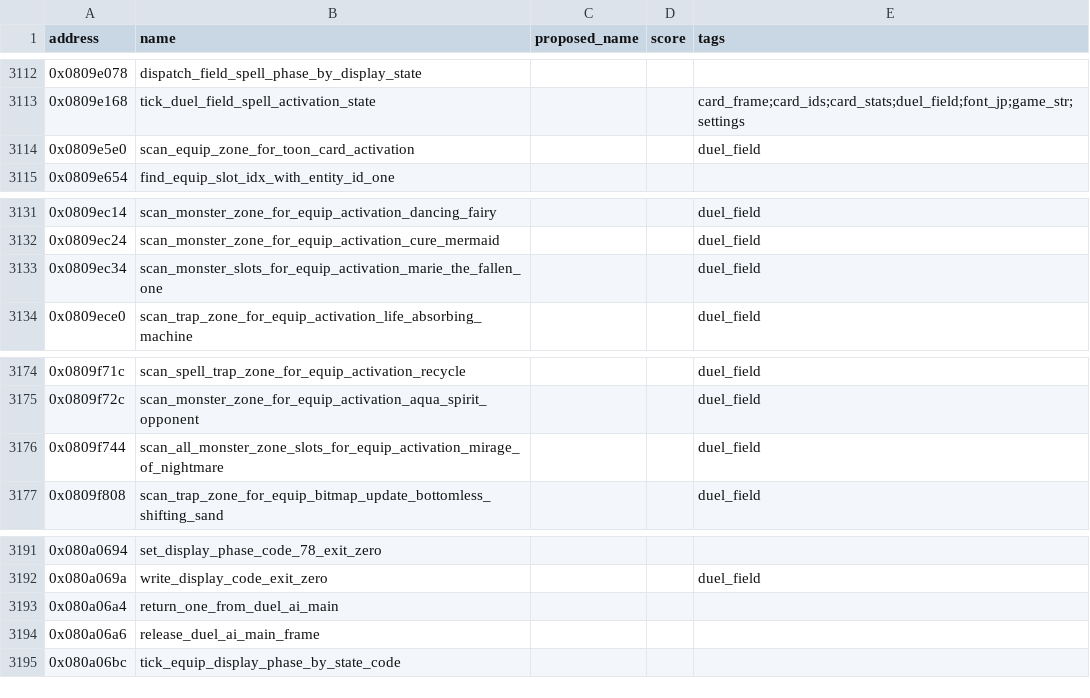
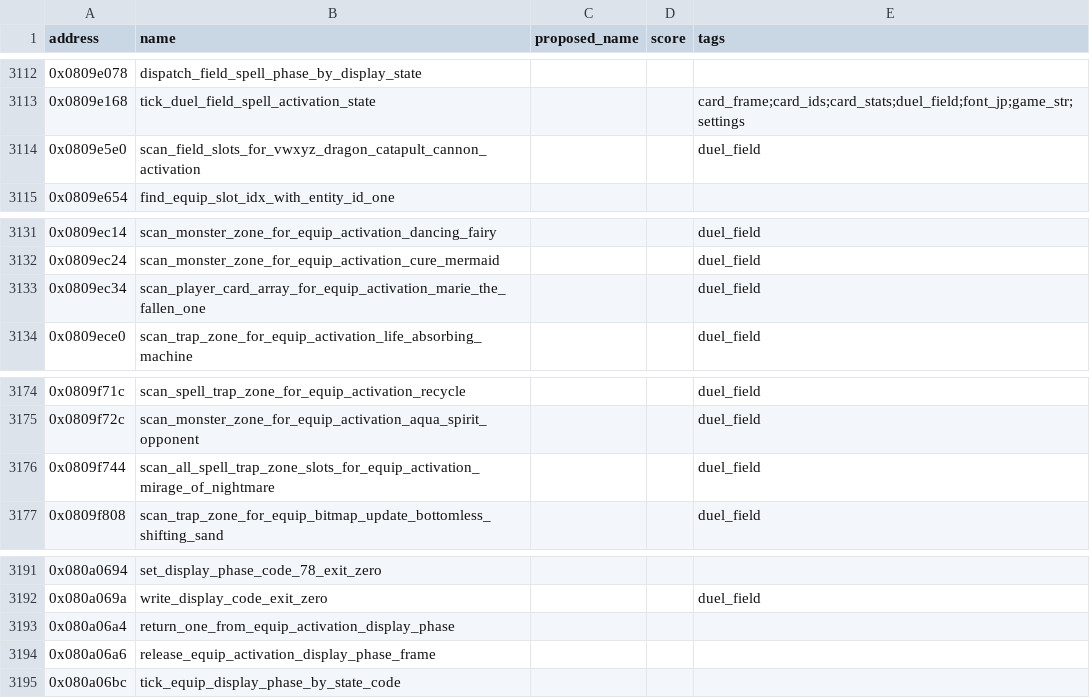
Before and after one commit to yusjoel/yugioh-ex2006-re, a CSV file: doc/dev/naming-proposals.csv, drawn as a sheet; only a part is shown, gaps mark what is left out; the diff covers the shown part only.

```diff
--- a/doc/dev/naming-proposals.csv
+++ b/doc/dev/naming-proposals.csv
@@ -3113,3 +3113,3 @@ address,name,proposed_name,score,tags
 0x0809e168,tick_duel_field_spell_activation_state,,,card_frame;card_ids;card_stats;duel_field;font_jp;game_str;settings
-0x0809e5e0,scan_equip_zone_for_toon_card_activation,,,duel_field
+0x0809e5e0,scan_field_slots_for_vwxyz_dragon_catapult_cannon_activation,,,duel_field
 0x0809e654,find_equip_slot_idx_with_entity_id_one,,,
@@ -3132,3 +3132,3 @@ address,name,proposed_name,score,tags
 0x0809ec24,scan_monster_zone_for_equip_activation_cure_mermaid,,,duel_field
-0x0809ec34,scan_monster_slots_for_equip_activation_marie_the_fallen_one,,,duel_field
+0x0809ec34,scan_player_card_array_for_equip_activation_marie_the_fallen_one,,,duel_field
 0x0809ece0,scan_trap_zone_for_equip_activation_life_absorbing_machine,,,duel_field
@@ -3175,3 +3175,3 @@ address,name,proposed_name,score,tags
 0x0809f72c,scan_monster_zone_for_equip_activation_aqua_spirit_opponent,,,duel_field
-0x0809f744,scan_all_monster_zone_slots_for_equip_activation_mirage_of_nightmare,,,duel_field
+0x0809f744,scan_all_spell_trap_zone_slots_for_equip_activation_mirage_of_nightmare,,,duel_field
 0x0809f808,scan_trap_zone_for_equip_bitmap_update_bottomless_shifting_sand,,,duel_field
@@ -3192,4 +3192,4 @@ address,name,proposed_name,score,tags
 0x080a069a,write_display_code_exit_zero,,,duel_field
-0x080a06a4,return_one_from_duel_ai_main,,,
-0x080a06a6,release_duel_ai_main_frame,,,
+0x080a06a4,return_one_from_equip_activation_display_phase,,,
+0x080a06a6,release_equip_activation_display_phase_frame,,,
 0x080a06bc,tick_equip_display_phase_by_state_code,,,
```
Also changed, not shown: 10 edited cells elsewhere in this file, 45 other files.
